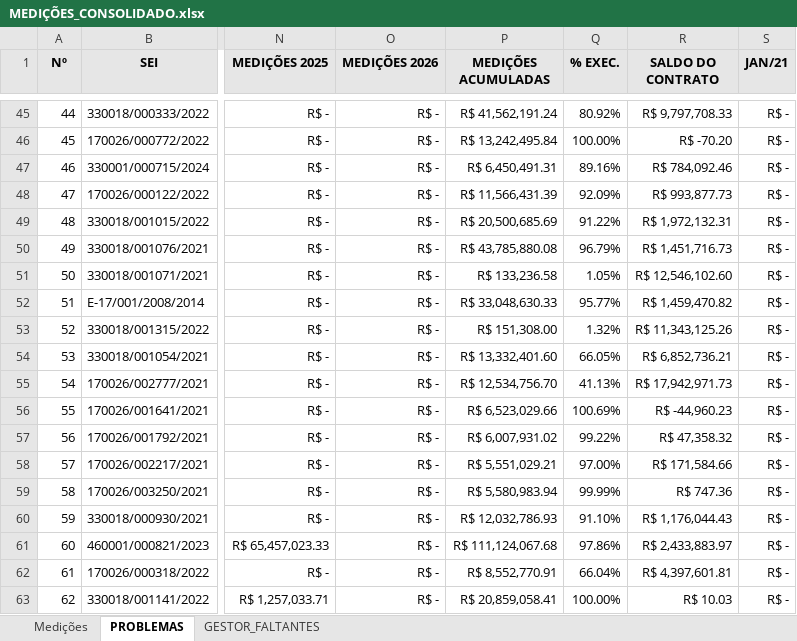
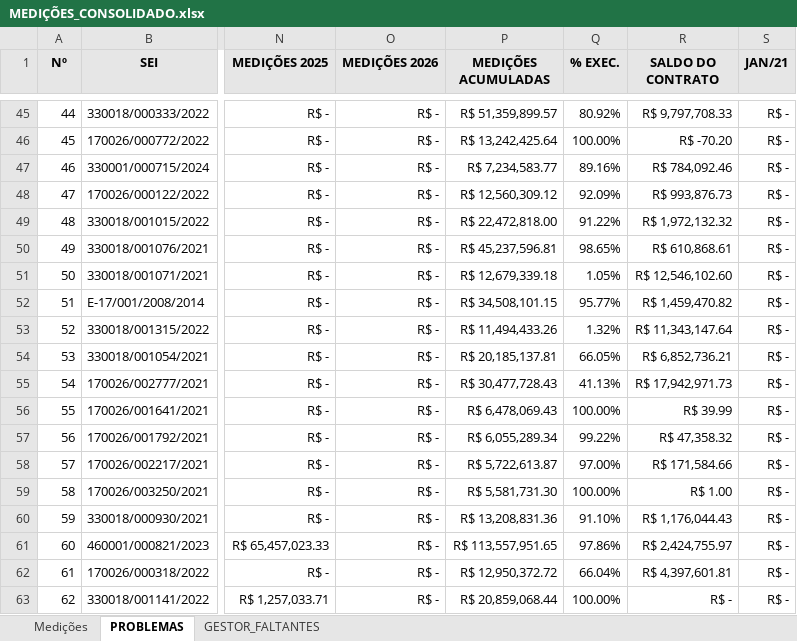
Before and after one commit to flavioalmeidamatos/MEDICOES, an Excel workbook: MEDIÇÕES_CONSOLIDADO.xlsx, sheet PROBLEMAS, drawn as a sheet; only a part is shown, gaps mark what is left out; values as stored, in another font and other column widths than the file's, no borders; the diff covers the shown part only; the diff names each change by its address in the sheet, - before the commit and + after, or states it on an @@ line.

Commit message:
feat: Atualiza o cálculo de "MEDIÇÕES ACUMULADAS", "SALDO DO CONTRATO" e "% EXEC." para usar valores diretos da fonte ANALITICA.xlsx.

```diff
--- a/MEDIÇÕES_CONSOLIDADO.xlsx (sheet PROBLEMAS)
+++ b/MEDIÇÕES_CONSOLIDADO.xlsx (sheet PROBLEMAS)
-P45 (MEDIÇÕES ACUMULADAS): R$ 41,562,191.24
+P45 (MEDIÇÕES ACUMULADAS): R$ 51,359,899.57
-P46 (MEDIÇÕES ACUMULADAS): R$ 13,242,495.84
+P46 (MEDIÇÕES ACUMULADAS): R$ 13,242,425.64
-P47 (MEDIÇÕES ACUMULADAS): R$ 6,450,491.31
+P47 (MEDIÇÕES ACUMULADAS): R$ 7,234,583.77
-P48 (MEDIÇÕES ACUMULADAS): R$ 11,566,431.39
+P48 (MEDIÇÕES ACUMULADAS): R$ 12,560,309.12
-R48 (SALDO DO CONTRATO): R$ 993,877.73
+R48 (SALDO DO CONTRATO): R$ 993,876.73
-P49 (MEDIÇÕES ACUMULADAS): R$ 20,500,685.69
+P49 (MEDIÇÕES ACUMULADAS): R$ 22,472,818.00
-R49 (SALDO DO CONTRATO): R$ 1,972,132.31
+R49 (SALDO DO CONTRATO): R$ 1,972,132.32
-P50 (MEDIÇÕES ACUMULADAS): R$ 43,785,880.08
+P50 (MEDIÇÕES ACUMULADAS): R$ 45,237,596.81
-Q50 (% EXEC.): 96.79%
+Q50 (% EXEC.): 98.65%
-R50 (SALDO DO CONTRATO): R$ 1,451,716.73
+R50 (SALDO DO CONTRATO): R$ 610,868.61
-P51 (MEDIÇÕES ACUMULADAS): R$ 133,236.58
+P51 (MEDIÇÕES ACUMULADAS): R$ 12,679,339.18
-P52 (MEDIÇÕES ACUMULADAS): R$ 33,048,630.33
+P52 (MEDIÇÕES ACUMULADAS): R$ 34,508,101.15
-P53 (MEDIÇÕES ACUMULADAS): R$ 151,308.00
+P53 (MEDIÇÕES ACUMULADAS): R$ 11,494,433.26
-R53 (SALDO DO CONTRATO): R$ 11,343,125.26
+R53 (SALDO DO CONTRATO): R$ 11,343,147.64
-P54 (MEDIÇÕES ACUMULADAS): R$ 13,332,401.60
+P54 (MEDIÇÕES ACUMULADAS): R$ 20,185,137.81
-P55 (MEDIÇÕES ACUMULADAS): R$ 12,534,756.70
+P55 (MEDIÇÕES ACUMULADAS): R$ 30,477,728.43
-P56 (MEDIÇÕES ACUMULADAS): R$ 6,523,029.66
+P56 (MEDIÇÕES ACUMULADAS): R$ 6,478,069.43
-Q56 (% EXEC.): 100.69%
+Q56 (% EXEC.): 100.00%
-R56 (SALDO DO CONTRATO): R$ -44,960.23
+R56 (SALDO DO CONTRATO): R$ 39.99
-P57 (MEDIÇÕES ACUMULADAS): R$ 6,007,931.02
+P57 (MEDIÇÕES ACUMULADAS): R$ 6,055,289.34
-P58 (MEDIÇÕES ACUMULADAS): R$ 5,551,029.21
+P58 (MEDIÇÕES ACUMULADAS): R$ 5,722,613.87
-P59 (MEDIÇÕES ACUMULADAS): R$ 5,580,983.94
+P59 (MEDIÇÕES ACUMULADAS): R$ 5,581,731.30
-Q59 (% EXEC.): 99.99%
+Q59 (% EXEC.): 100.00%
-R59 (SALDO DO CONTRATO): R$ 747.36
+R59 (SALDO DO CONTRATO): R$ 1.00
-P60 (MEDIÇÕES ACUMULADAS): R$ 12,032,786.93
+P60 (MEDIÇÕES ACUMULADAS): R$ 13,208,831.36
-P61 (MEDIÇÕES ACUMULADAS): R$ 111,124,067.68
+P61 (MEDIÇÕES ACUMULADAS): R$ 113,557,951.65
-R61 (SALDO DO CONTRATO): R$ 2,433,883.97
+R61 (SALDO DO CONTRATO): R$ 2,424,755.97
-P62 (MEDIÇÕES ACUMULADAS): R$ 8,552,770.91
+P62 (MEDIÇÕES ACUMULADAS): R$ 12,950,372.72
-P63 (MEDIÇÕES ACUMULADAS): R$ 20,859,058.41
+P63 (MEDIÇÕES ACUMULADAS): R$ 20,859,068.44
-R63 (SALDO DO CONTRATO): R$ 10.03
+R63 (SALDO DO CONTRATO): R$ -
```
Also changed, not shown: 148 edited cells elsewhere in this sheet, sheet Medições, 1 other file.
